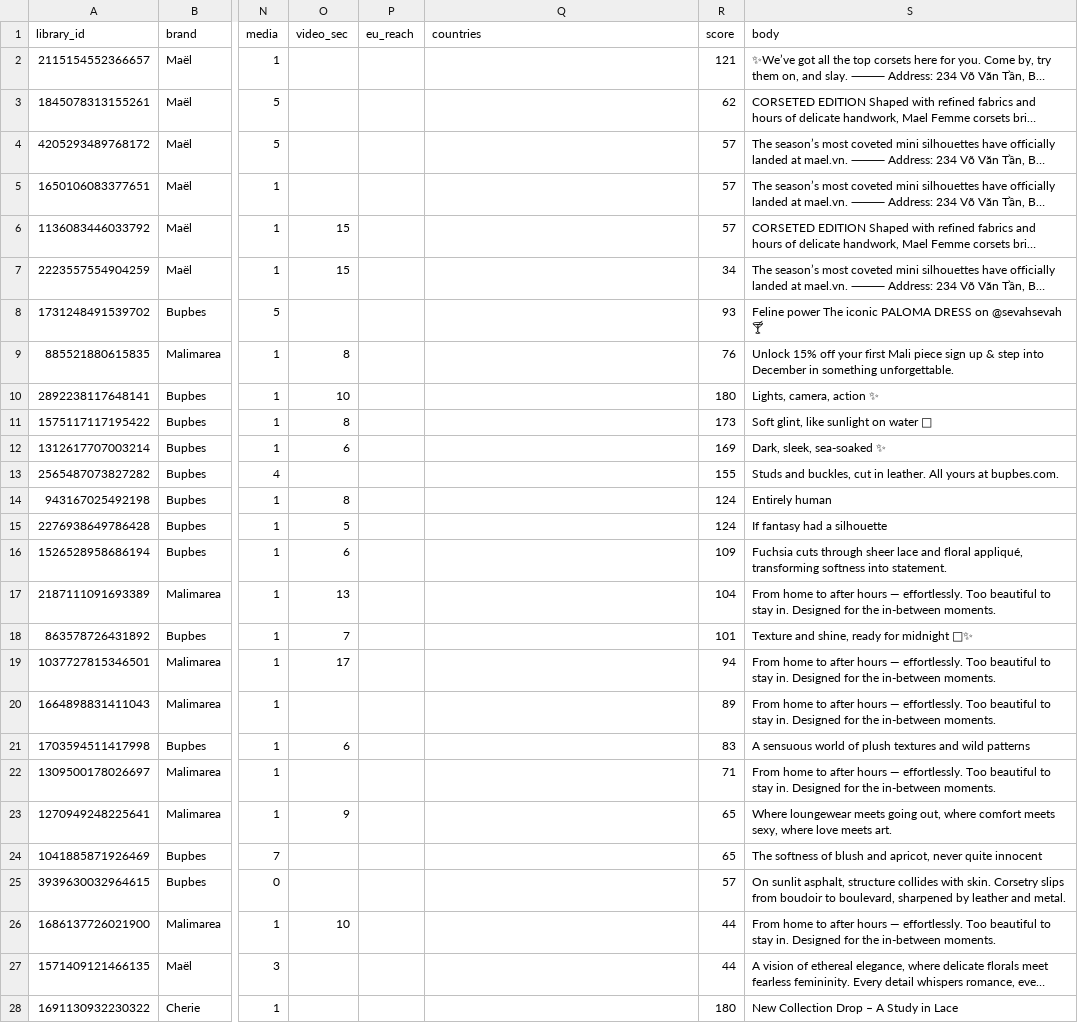
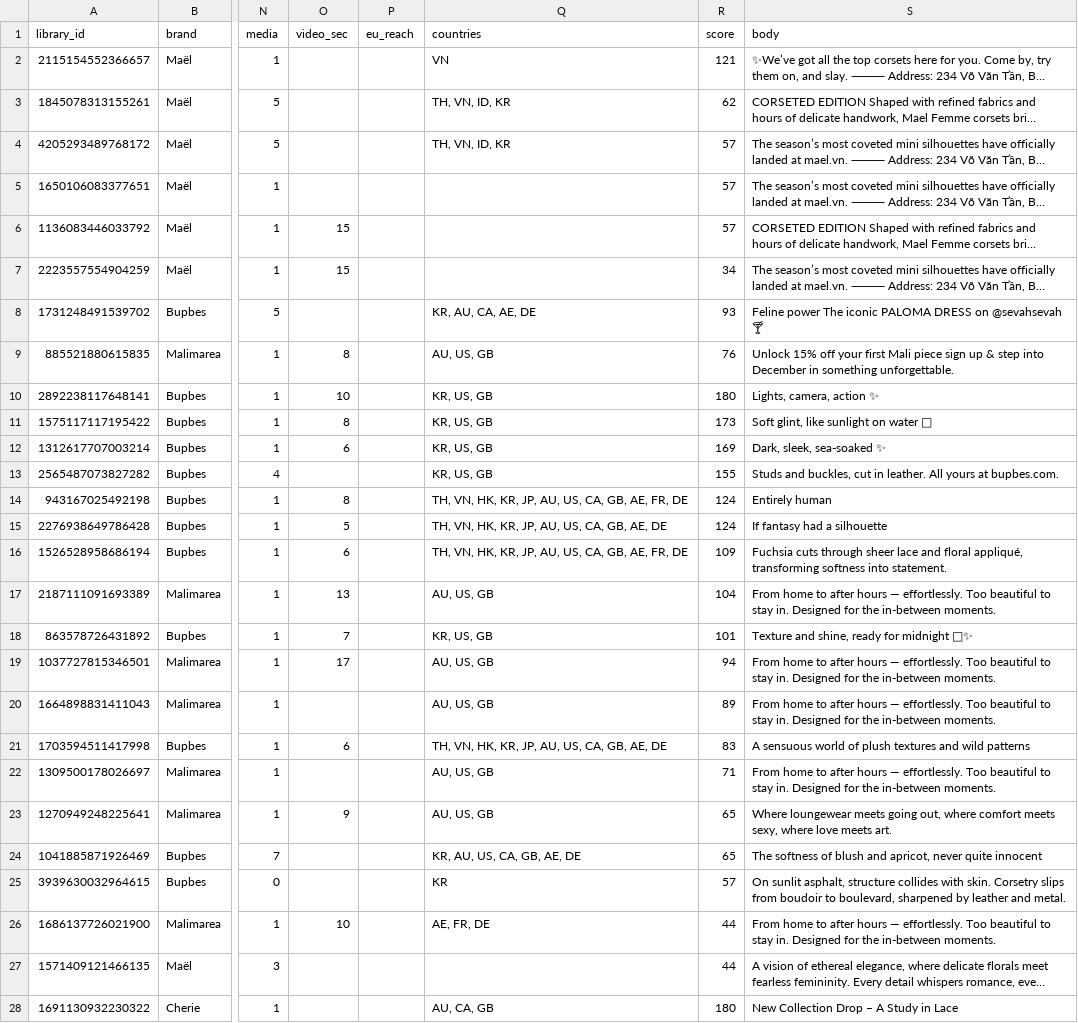
Before and after one commit to stamp44101/meta-skill, a TSV file: meta-sher/meta-sher.tsv, drawn as a sheet; only a part is shown, gaps mark what is left out; long unchanged cells end in …; the diff covers the shown part only; the diff names each change by its address in the sheet, - before the commit and + after, or states it on an @@ line.

```diff
--- a/meta-sher/meta-sher.tsv
+++ b/meta-sher/meta-sher.tsv
-Q2 (countries): (empty)
+Q2 (countries): VN
-Q3:Q4 (countries): (empty)
+Q3:Q4 (countries): TH, VN, ID, KR
-Q8 (countries): (empty)
+Q8 (countries): KR, AU, CA, AE, DE
-Q9 (countries): (empty)
+Q9 (countries): AU, US, GB
-Q10:Q13 (countries): (empty)
+Q10:Q13 (countries): KR, US, GB
-Q14 (countries): (empty)
+Q14 (countries): TH, VN, HK, KR, JP, AU, US, CA, GB, AE, FR, DE
-Q15 (countries): (empty)
+Q15 (countries): TH, VN, HK, KR, JP, AU, US, CA, GB, AE, DE
-Q16 (countries): (empty)
+Q16 (countries): TH, VN, HK, KR, JP, AU, US, CA, GB, AE, FR, DE
-Q17 (countries): (empty)
+Q17 (countries): AU, US, GB
-Q18 (countries): (empty)
+Q18 (countries): KR, US, GB
-Q19:Q20 (countries): (empty)
+Q19:Q20 (countries): AU, US, GB
-Q21 (countries): (empty)
+Q21 (countries): TH, VN, HK, KR, JP, AU, US, CA, GB, AE, DE
-Q22:Q23 (countries): (empty)
+Q22:Q23 (countries): AU, US, GB
-Q24 (countries): (empty)
+Q24 (countries): KR, AU, US, CA, GB, AE, DE
-Q25 (countries): (empty)
+Q25 (countries): KR
-Q26 (countries): (empty)
+Q26 (countries): AE, FR, DE
-Q28 (countries): (empty)
+Q28 (countries): AU, CA, GB
```
Also changed, not shown: 90 edited cells elsewhere in this file, meta-sher/group-notes.tsv, meta-sher/runs-log.tsv, 11 other files.
